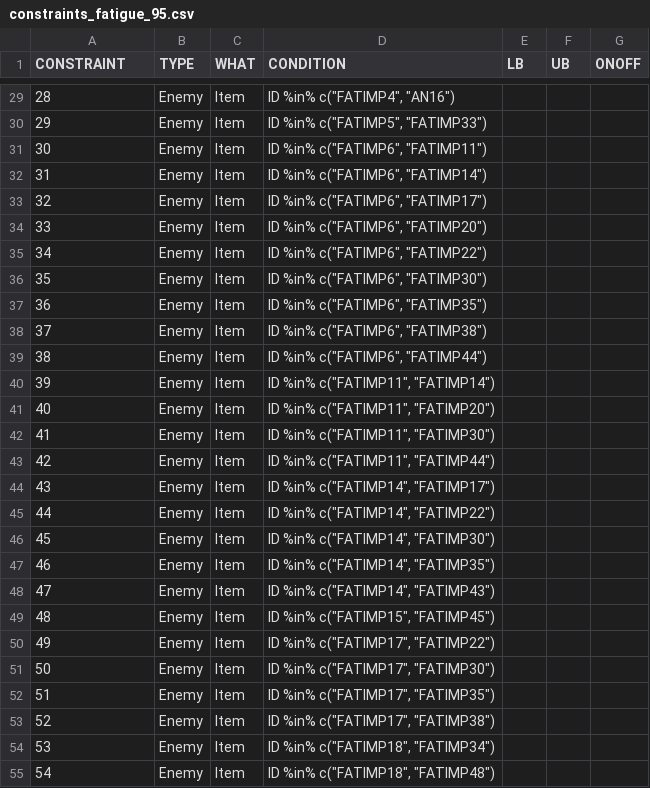
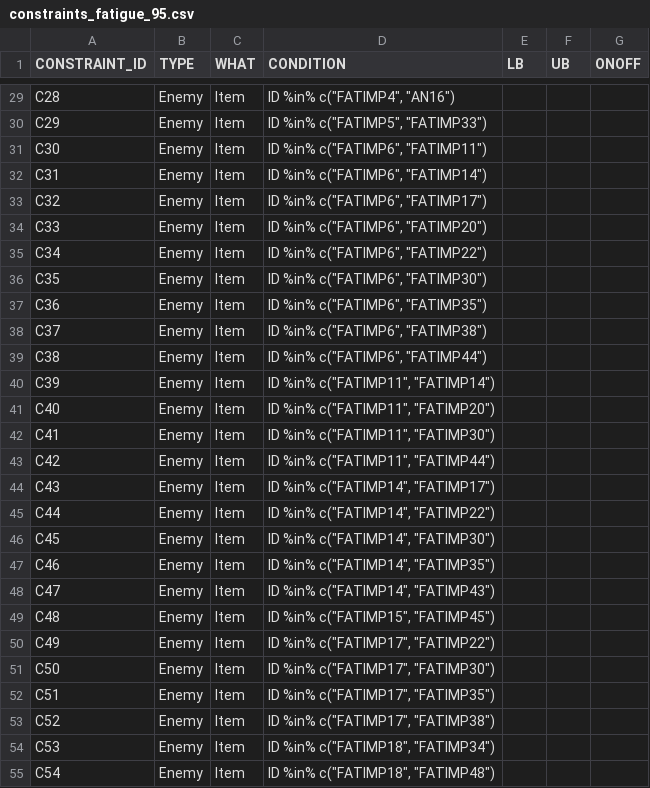
Before and after one commit to choi-phd/TestDesign, a CSV file: inst/extdata/constraints_fatigue_95.csv, drawn as a sheet; only a part is shown, gaps mark what is left out; the diff covers the shown part only.

```diff
--- a/inst/extdata/constraints_fatigue_95.csv
+++ b/inst/extdata/constraints_fatigue_95.csv
@@ -1 +1 @@
-CONSTRAINT,TYPE,WHAT,CONDITION,LB,UB,ONOFF
+CONSTRAINT_ID,TYPE,WHAT,CONDITION,LB,UB,ONOFF
@@ -29,27 +29,27 @@ CONSTRAINT,TYPE,WHAT,CONDITION,LB,UB,ONOFF
-"28",Enemy,Item,"ID %in% c(""FATIMP4"", ""AN16"")",,,
-"29",Enemy,Item,"ID %in% c(""FATIMP5"", ""FATIMP33"")",,,
-"30",Enemy,Item,"ID %in% c(""FATIMP6"", ""FATIMP11"")",,,
-"31",Enemy,Item,"ID %in% c(""FATIMP6"", ""FATIMP14"")",,,
-"32",Enemy,Item,"ID %in% c(""FATIMP6"", ""FATIMP17"")",,,
-"33",Enemy,Item,"ID %in% c(""FATIMP6"", ""FATIMP20"")",,,
-"34",Enemy,Item,"ID %in% c(""FATIMP6"", ""FATIMP22"")",,,
-"35",Enemy,Item,"ID %in% c(""FATIMP6"", ""FATIMP30"")",,,
-"36",Enemy,Item,"ID %in% c(""FATIMP6"", ""FATIMP35"")",,,
-"37",Enemy,Item,"ID %in% c(""FATIMP6"", ""FATIMP38"")",,,
-"38",Enemy,Item,"ID %in% c(""FATIMP6"", ""FATIMP44"")",,,
-"39",Enemy,Item,"ID %in% c(""FATIMP11"", ""FATIMP14"")",,,
-"40",Enemy,Item,"ID %in% c(""FATIMP11"", ""FATIMP20"")",,,
-"41",Enemy,Item,"ID %in% c(""FATIMP11"", ""FATIMP30"")",,,
-"42",Enemy,Item,"ID %in% c(""FATIMP11"", ""FATIMP44"")",,,
-"43",Enemy,Item,"ID %in% c(""FATIMP14"", ""FATIMP17"")",,,
-"44",Enemy,Item,"ID %in% c(""FATIMP14"", ""FATIMP22"")",,,
-"45",Enemy,Item,"ID %in% c(""FATIMP14"", ""FATIMP30"")",,,
-"46",Enemy,Item,"ID %in% c(""FATIMP14"", ""FATIMP35"")",,,
-"47",Enemy,Item,"ID %in% c(""FATIMP14"", ""FATIMP43"")",,,
-"48",Enemy,Item,"ID %in% c(""FATIMP15"", ""FATIMP45"")",,,
-"49",Enemy,Item,"ID %in% c(""FATIMP17"", ""FATIMP22"")",,,
-"50",Enemy,Item,"ID %in% c(""FATIMP17"", ""FATIMP30"")",,,
-"51",Enemy,Item,"ID %in% c(""FATIMP17"", ""FATIMP35"")",,,
-"52",Enemy,Item,"ID %in% c(""FATIMP17"", ""FATIMP38"")",,,
-"53",Enemy,Item,"ID %in% c(""FATIMP18"", ""FATIMP34"")",,,
-"54",Enemy,Item,"ID %in% c(""FATIMP18"", ""FATIMP48"")",,,
+"C28",Enemy,Item,"ID %in% c(""FATIMP4"", ""AN16"")",,,
+"C29",Enemy,Item,"ID %in% c(""FATIMP5"", ""FATIMP33"")",,,
+"C30",Enemy,Item,"ID %in% c(""FATIMP6"", ""FATIMP11"")",,,
+"C31",Enemy,Item,"ID %in% c(""FATIMP6"", ""FATIMP14"")",,,
+"C32",Enemy,Item,"ID %in% c(""FATIMP6"", ""FATIMP17"")",,,
+"C33",Enemy,Item,"ID %in% c(""FATIMP6"", ""FATIMP20"")",,,
+"C34",Enemy,Item,"ID %in% c(""FATIMP6"", ""FATIMP22"")",,,
+"C35",Enemy,Item,"ID %in% c(""FATIMP6"", ""FATIMP30"")",,,
+"C36",Enemy,Item,"ID %in% c(""FATIMP6"", ""FATIMP35"")",,,
+"C37",Enemy,Item,"ID %in% c(""FATIMP6"", ""FATIMP38"")",,,
+"C38",Enemy,Item,"ID %in% c(""FATIMP6"", ""FATIMP44"")",,,
+"C39",Enemy,Item,"ID %in% c(""FATIMP11"", ""FATIMP14"")",,,
+"C40",Enemy,Item,"ID %in% c(""FATIMP11"", ""FATIMP20"")",,,
+"C41",Enemy,Item,"ID %in% c(""FATIMP11"", ""FATIMP30"")",,,
+"C42",Enemy,Item,"ID %in% c(""FATIMP11"", ""FATIMP44"")",,,
+"C43",Enemy,Item,"ID %in% c(""FATIMP14"", ""FATIMP17"")",,,
+"C44",Enemy,Item,"ID %in% c(""FATIMP14"", ""FATIMP22"")",,,
+"C45",Enemy,Item,"ID %in% c(""FATIMP14"", ""FATIMP30"")",,,
+"C46",Enemy,Item,"ID %in% c(""FATIMP14"", ""FATIMP35"")",,,
+"C47",Enemy,Item,"ID %in% c(""FATIMP14"", ""FATIMP43"")",,,
+"C48",Enemy,Item,"ID %in% c(""FATIMP15"", ""FATIMP45"")",,,
+"C49",Enemy,Item,"ID %in% c(""FATIMP17"", ""FATIMP22"")",,,
+"C50",Enemy,Item,"ID %in% c(""FATIMP17"", ""FATIMP30"")",,,
+"C51",Enemy,Item,"ID %in% c(""FATIMP17"", ""FATIMP35"")",,,
+"C52",Enemy,Item,"ID %in% c(""FATIMP17"", ""FATIMP38"")",,,
+"C53",Enemy,Item,"ID %in% c(""FATIMP18"", ""FATIMP34"")",,,
+"C54",Enemy,Item,"ID %in% c(""FATIMP18"", ""FATIMP48"")",,,
```
Also changed, not shown: 84 edited cells elsewhere in this file, inst/extdata/constraints_bayes_320.csv, inst/extdata/constraints_reading_303.csv, 1 other file.
